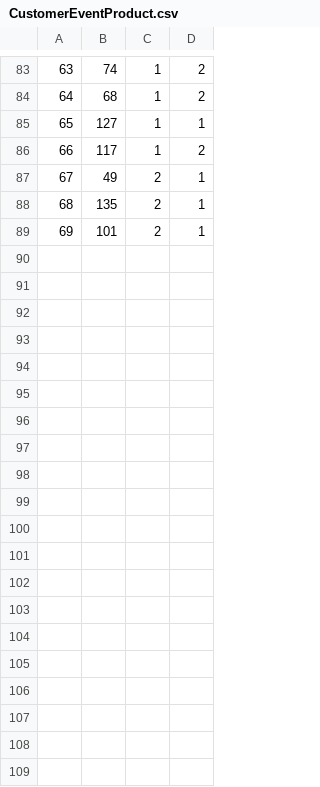
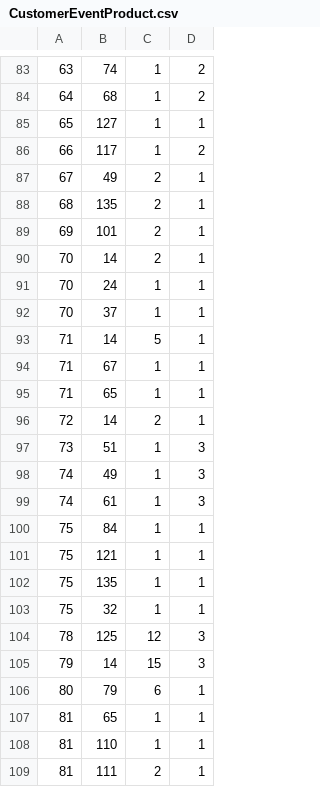
Before and after one commit to Yeupho/GOLEMS, a CSV file: db/datafiles/CustomerEventProduct.csv, drawn as a sheet; only a part is shown, gaps mark what is left out; the diff covers the shown part only.

Commit message:
Update CustomerEventProduct.csv

```diff
--- a/db/datafiles/CustomerEventProduct.csv
+++ b/db/datafiles/CustomerEventProduct.csv
@@ -89 +89,21 @@
 69,101,2,1
+70,14,2,1
+70,24,1,1
+70,37,1,1
+71,14,5,1
+71,67,1,1
+71,65,1,1
+72,14,2,1
+73,51,1,3
+74,49,1,3
+74,61,1,3
+75,84,1,1
+75,121,1,1
+75,135,1,1
+75,32,1,1
+78,125,12,3
+79,14,15,3
+80,79,6,1
+81,65,1,1
+81,110,1,1
+81,111,2,1
```
Also changed, not shown: 15 added rows elsewhere in this file.
